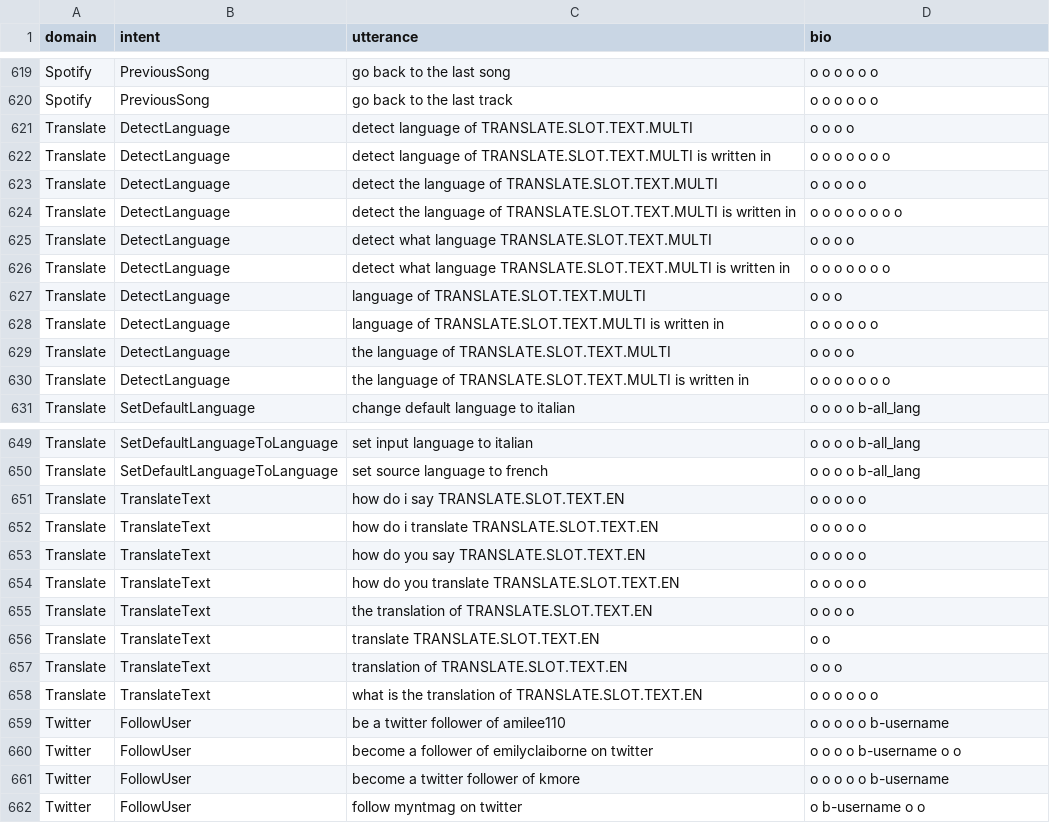
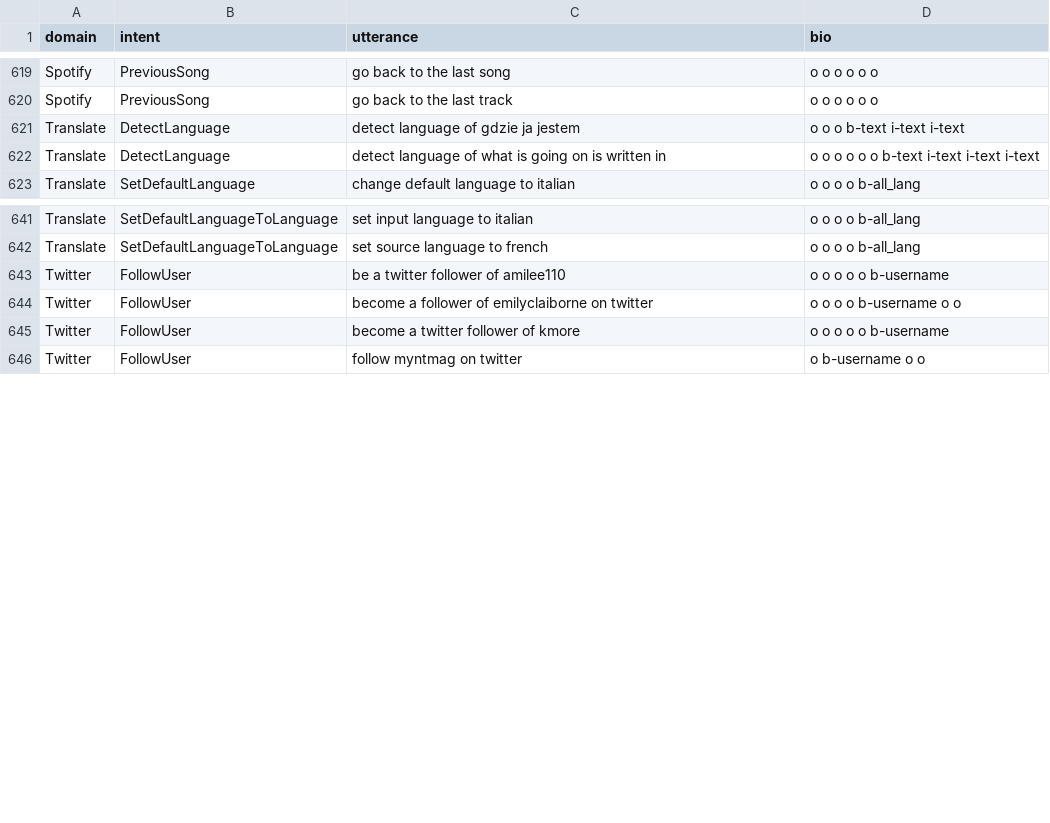
Before and after one commit to cartesinus/leyzer, a TSV file: corpora/0.1.0/leyzer-test-en-US-0.1.0.tsv, drawn as a sheet; only a part is shown, gaps mark what is left out.

```diff
--- a/corpora/0.1.0/leyzer-test-en-US-0.1.0.tsv
+++ b/corpora/0.1.0/leyzer-test-en-US-0.1.0.tsv
@@ -620,12 +620,4 @@ Spotify	PreviousSong	go back to the last song	o o o o o o
 Spotify	PreviousSong	go back to the last track	o o o o o o
-Translate	DetectLanguage	detect language of TRANSLATE.SLOT.TEXT.MULTI	o o o o
-Translate	DetectLanguage	detect language of TRANSLATE.SLOT.TEXT.MULTI is written in	o o o o o o o
-Translate	DetectLanguage	detect the language of TRANSLATE.SLOT.TEXT.MULTI	o o o o o
-Translate	DetectLanguage	detect the language of TRANSLATE.SLOT.TEXT.MULTI is written in	o o o o o o o o
-Translate	DetectLanguage	detect what language TRANSLATE.SLOT.TEXT.MULTI	o o o o
-Translate	DetectLanguage	detect what language TRANSLATE.SLOT.TEXT.MULTI is written in	o o o o o o o
-Translate	DetectLanguage	language of TRANSLATE.SLOT.TEXT.MULTI	o o o
-Translate	DetectLanguage	language of TRANSLATE.SLOT.TEXT.MULTI is written in	o o o o o o
-Translate	DetectLanguage	the language of TRANSLATE.SLOT.TEXT.MULTI	o o o o
-Translate	DetectLanguage	the language of TRANSLATE.SLOT.TEXT.MULTI is written in	o o o o o o o
+Translate	DetectLanguage	detect language of gdzie ja jestem	o o o b-text i-text i-text
+Translate	DetectLanguage	detect language of what is going on is written in	o o o o o o b-text i-text i-text i-text
 Translate	SetDefaultLanguage	change default language to italian	o o o o b-all_lang
@@ -650,10 +642,2 @@ Translate	SetDefaultLanguageToLanguage	set input language to italian	o o o o b-a
 Translate	SetDefaultLanguageToLanguage	set source language to french	o o o o b-all_lang
-Translate	TranslateText	how do i say TRANSLATE.SLOT.TEXT.EN	o o o o o
-Translate	TranslateText	how do i translate TRANSLATE.SLOT.TEXT.EN	o o o o o
-Translate	TranslateText	how do you say TRANSLATE.SLOT.TEXT.EN	o o o o o
-Translate	TranslateText	how do you translate TRANSLATE.SLOT.TEXT.EN	o o o o o
-Translate	TranslateText	the translation of TRANSLATE.SLOT.TEXT.EN	o o o o
-Translate	TranslateText	translate TRANSLATE.SLOT.TEXT.EN	o o
-Translate	TranslateText	translation of TRANSLATE.SLOT.TEXT.EN	o o o
-Translate	TranslateText	what is the translation of TRANSLATE.SLOT.TEXT.EN	o o o o o o
 Twitter	FollowUser	be a twitter follower of amilee110	o o o o o b-username
```
Also changed, not shown: 1 other file.
